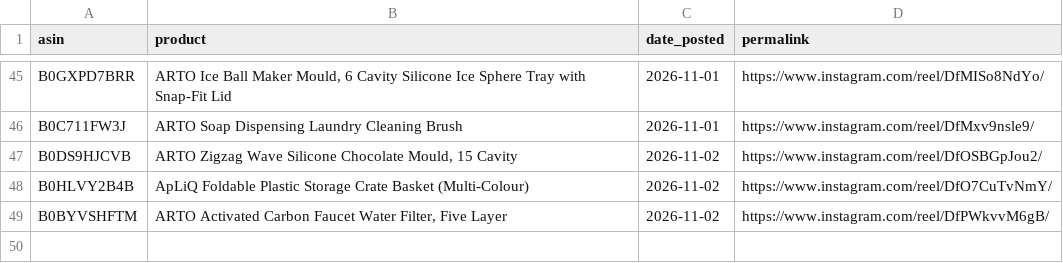
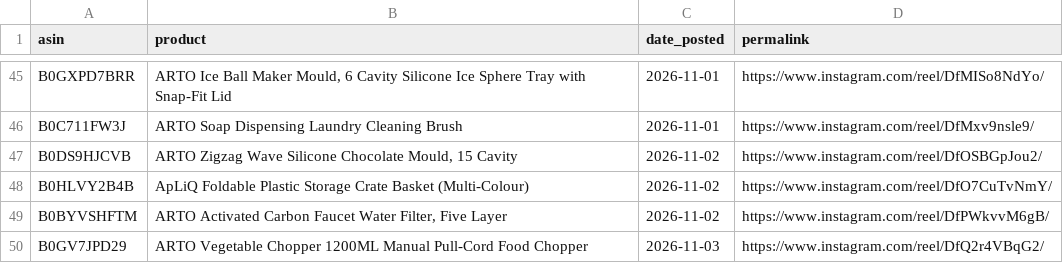
Before and after one commit to pissatower-art/veehainc-links, a CSV file: posted.csv, drawn as a sheet; only a part is shown, gaps mark what is left out; the diff names each change by its address in the sheet, - before the commit and + after, or states it on an @@ line.

```diff
--- a/posted.csv
+++ b/posted.csv
+row 50: B0GV7JPD29 | ARTO Vegetable Chopper 1200ML Manual Pull-Cord Food Chopper | 2026-11-03 | https://www.instagram.com/reel/DfQ2r4VBqG2/
```
Also changed, not shown: 1 other file.
